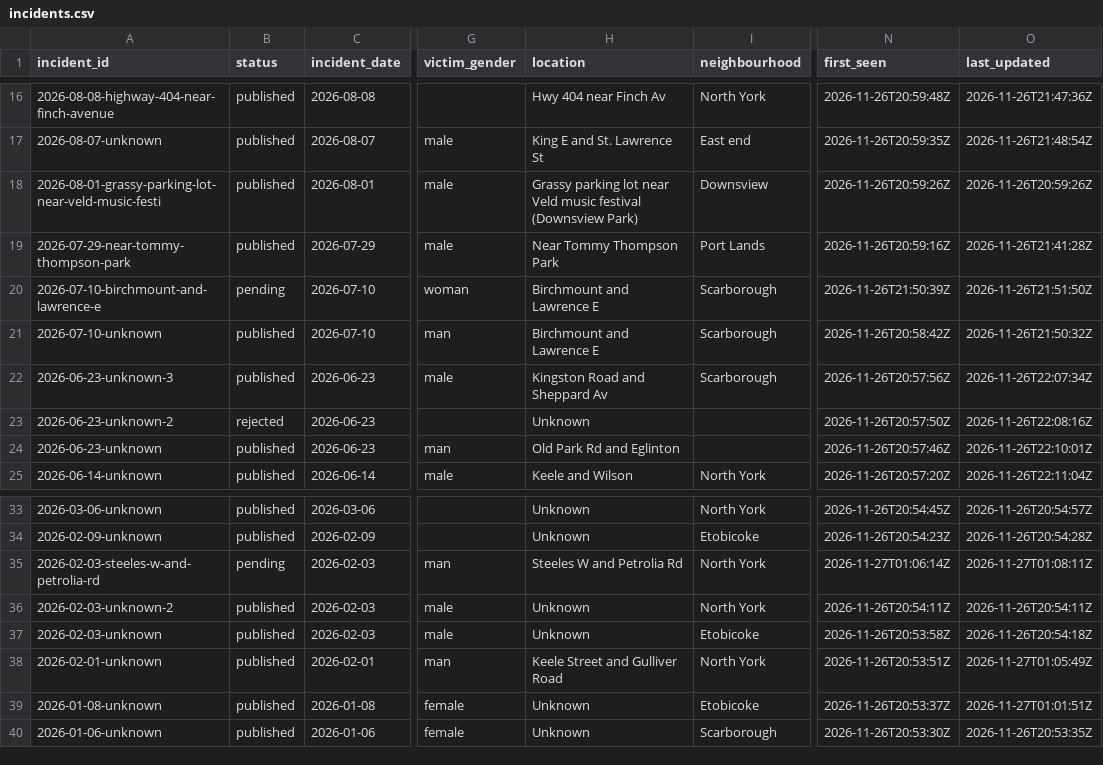
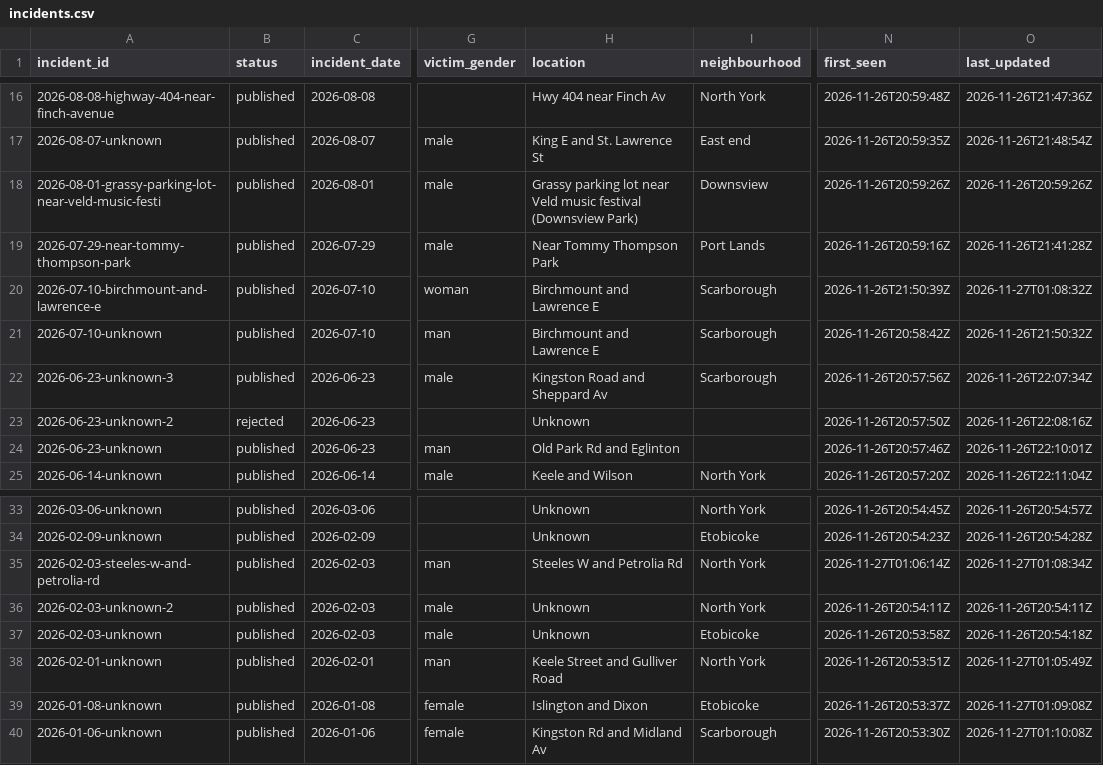
Before and after one commit to sarayongg/toronto-road-deaths, a CSV file: docs/data/incidents.csv, drawn as a sheet; only a part is shown, gaps mark what is left out; the diff names each change by its address in the sheet, - before the commit and + after, or states it on an @@ line.

Commit message:
Edit 4 incidents in the incident editor

```diff
--- a/docs/data/incidents.csv
+++ b/docs/data/incidents.csv
-B20 (status): pending
+B20 (status): published
-O20 (last_updated): 2026-11-26T21:51:50Z
+O20 (last_updated): 2026-11-27T01:08:32Z
-B35 (status): pending
+B35 (status): published
-O35 (last_updated): 2026-11-27T01:08:11Z
+O35 (last_updated): 2026-11-27T01:08:34Z
-H39 (location): Unknown
+H39 (location): Islington and Dixon
-O39 (last_updated): 2026-11-27T01:01:51Z
+O39 (last_updated): 2026-11-27T01:09:08Z
-H40 (location): Unknown
+H40 (location): Kingston Rd and Midland Av
-O40 (last_updated): 2026-11-26T20:53:35Z
+O40 (last_updated): 2026-11-27T01:10:08Z
```
